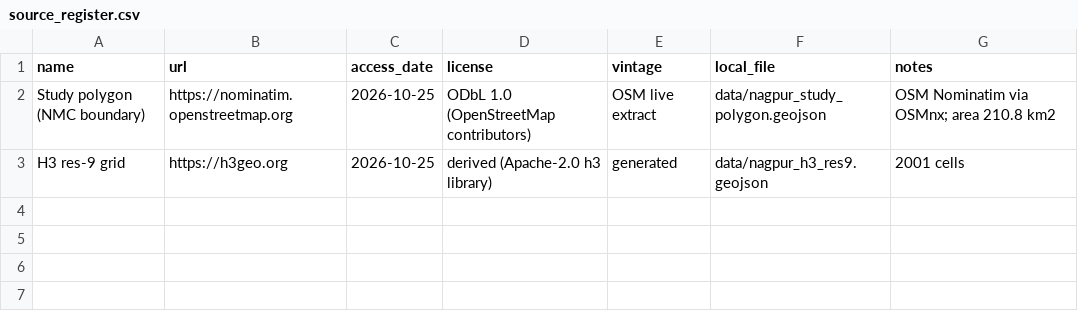
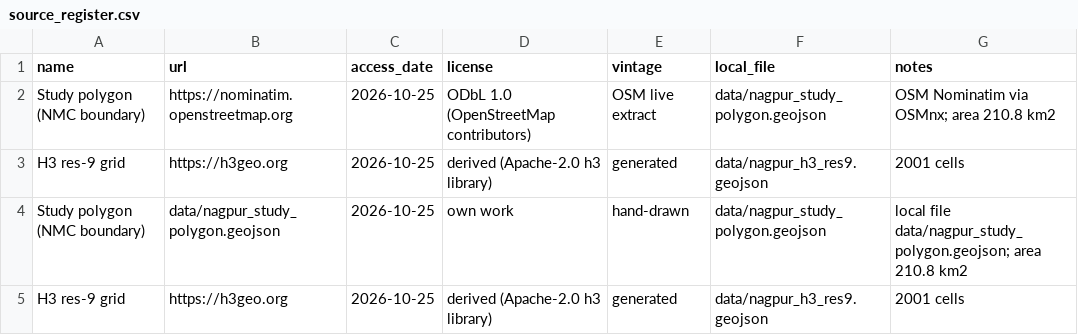
Before and after one commit to kanak28T/The-Can-Do-Crew, a CSV file: metadata/source_register.csv, drawn as a sheet; the diff names each change by its address in the sheet, - before the commit and + after, or states it on an @@ line.

Commit message:
feat(b2): regenerate H3 grid for real NMC boundary (210 km², 2001 cells) with canonical 'cell' key

```diff
--- a/metadata/source_register.csv
+++ b/metadata/source_register.csv
+row 4: Study polygon (NMC boundary) | data/nagpur_study_polygon.geojson | 2026-10-25 | own work | hand-drawn | data/nagpur_study_polygon.geojson | local file data/nagpur_study_polygon.geojson; area 210.8 km2
+row 5: H3 res-9 grid | https://h3geo.org | 2026-10-25 | derived (Apache-2.0 h3 library) | generated | data/nagpur_h3_res9.geojson | 2001 cells
```
Also changed, not shown: 2 other files.
